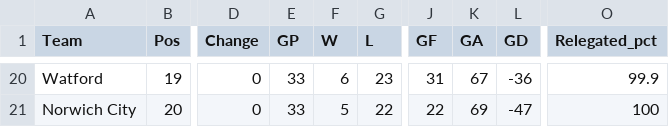
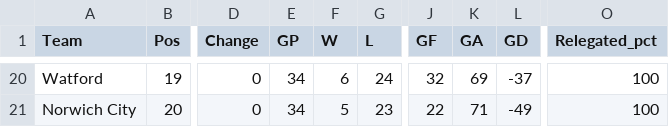
Before and after one commit to weaversd/EPL_2021-2022, a CSV file: current_table_output/Matchweek_35_table.csv, drawn as a sheet; only a part is shown, gaps mark what is left out; the diff covers the shown part only; the diff names each change by its address in the sheet, - before the commit and + after, or states it on an @@ line.

```diff
--- a/current_table_output/Matchweek_35_table.csv
+++ b/current_table_output/Matchweek_35_table.csv
-E20:E21 (GP): 33
+E20:E21 (GP): 34
-G20 (L): 23
+G20 (L): 24
-J20 (GF): 31
+J20 (GF): 32
-K20 (GA): 67
+K20 (GA): 69
-L20 (GD): -36
+L20 (GD): -37
-O20 (Relegated_pct): 99.9
+O20 (Relegated_pct): 100
-G21 (L): 22
+G21 (L): 23
-K21 (GA): 69
+K21 (GA): 71
-L21 (GD): -47
+L21 (GD): -49
```
Also changed, not shown: 3 added rows, 3 removed rows and 53 edited cells elsewhere in this file, SPI_tables/Matchweek_35_SPI.csv, 35 other files.
